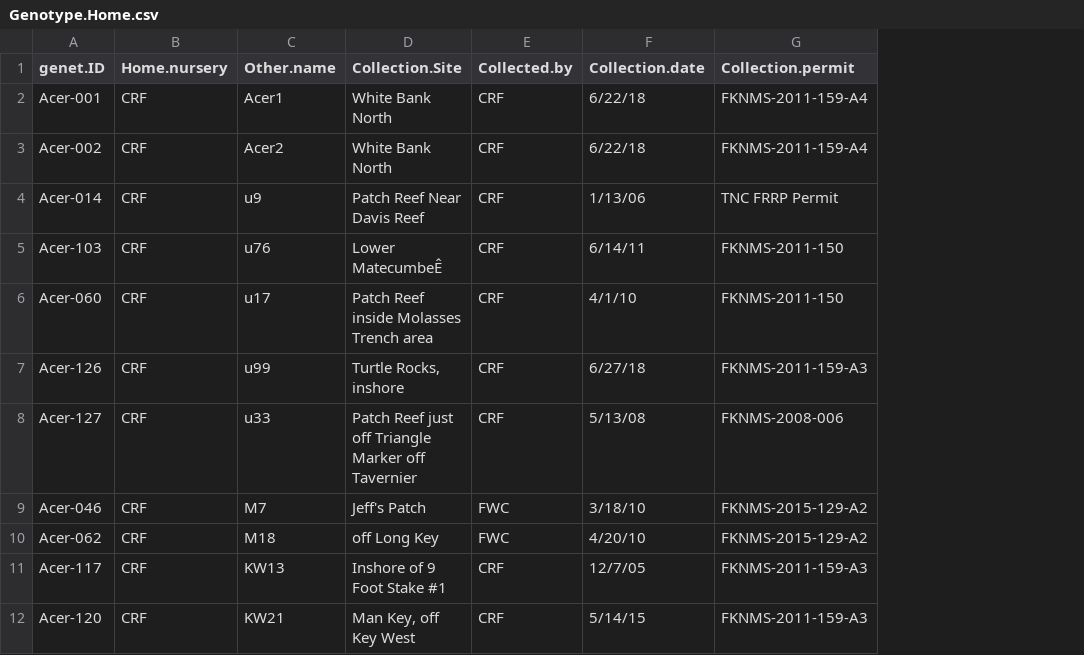
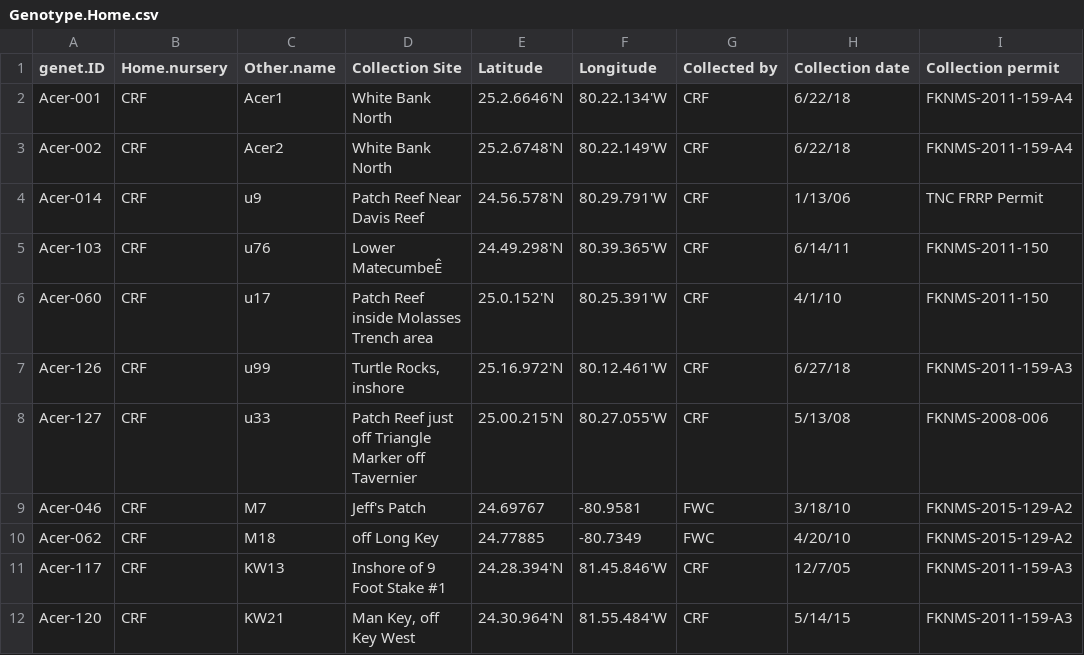
Before and after one commit to shaylematsuda/Genotype_swap, a CSV file: Genotype.Home.csv, drawn as a sheet; only a part is shown; addresses are those after the commit; the diff names each change by its address in the sheet, - before the commit and + after, or states it on an @@ line.

Commit message:
New run data uploaded (subsamp 2500), GPS coords added

```diff
--- a/Genotype.Home.csv
+++ b/Genotype.Home.csv
+column E (Latitude), rows 2-12: 25.2.6646'N | 25.2.6748'N | 24.56.578'N | 24.49.298'N | 25.0.152'N | 25.16.972'N | 25.00.215'N | 24.69767 | 24.77885 | 24.28.394'N | 24.30.964'N
+column F (Longitude), rows 2-12: 80.22.134'W | 80.22.149'W | 80.29.791'W | 80.39.365'W | 80.25.391'W | 80.12.461'W | 80.27.055'W | -80.9581 | -80.7349 | 81.45.846'W | 81.55.484'W
-D1: Collection.Site
+D1: Collection Site
-G1: Collected.by
+G1: Collected by
-H1: Collection.date
+H1: Collection date
-I1: Collection.permit
+I1: Collection permit
```
Also changed, not shown: 3 other files.
